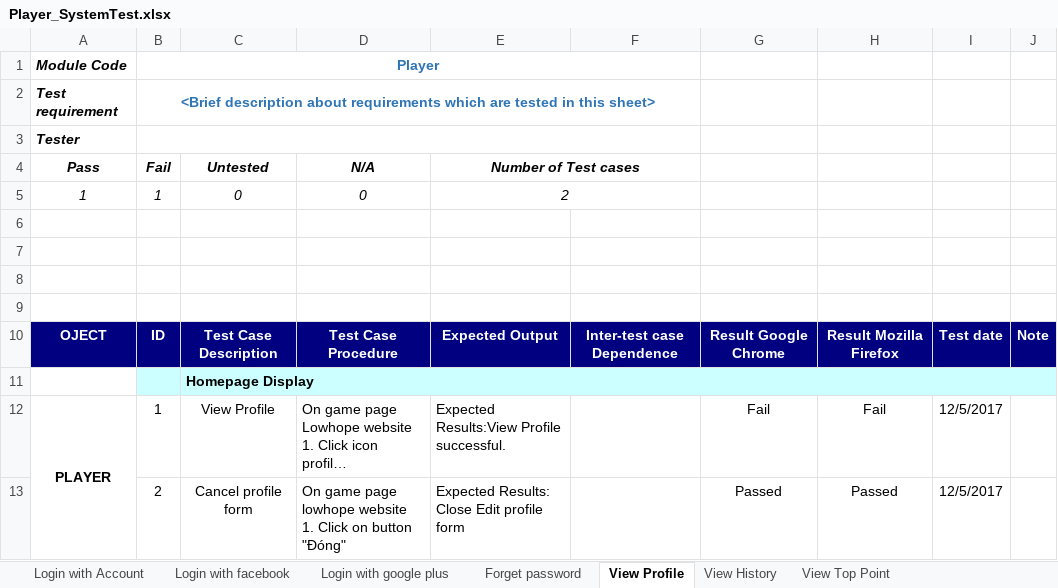
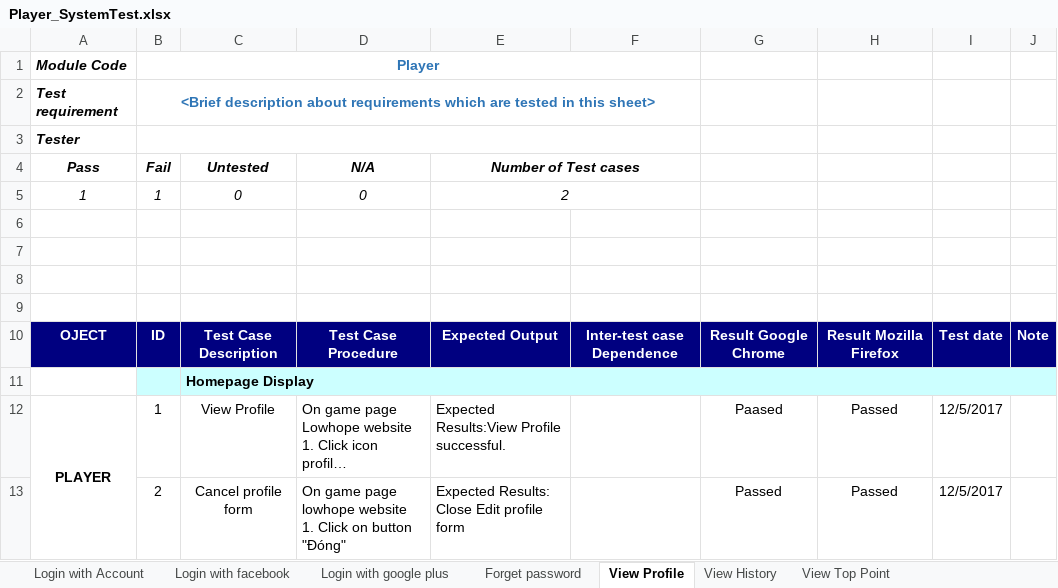
Before and after one commit to ImBeginer/LowHope, an Excel workbook: Document/Testcase/Player_SystemTest.xlsx, sheet View Profile, drawn as a sheet; long unchanged cells end in …; values as stored, in another font and other column widths than the file's, no borders; the diff names each change by its address in the sheet, - before the commit and + after, or states it on an @@ line.

```diff
--- a/Document/Testcase/Player_SystemTest.xlsx (sheet View Profile)
+++ b/Document/Testcase/Player_SystemTest.xlsx (sheet View Profile)
-G12: Fail
+G12: Paased
-H12: Fail
+H12: Passed
```
Also changed, not shown: charts or pictures, Document/TestReport/LowHope_TestSystem_Report.xlsx, Document/Testcase/IntegrationTest_FONT_MEMBER.xlsx, 1 other file.
